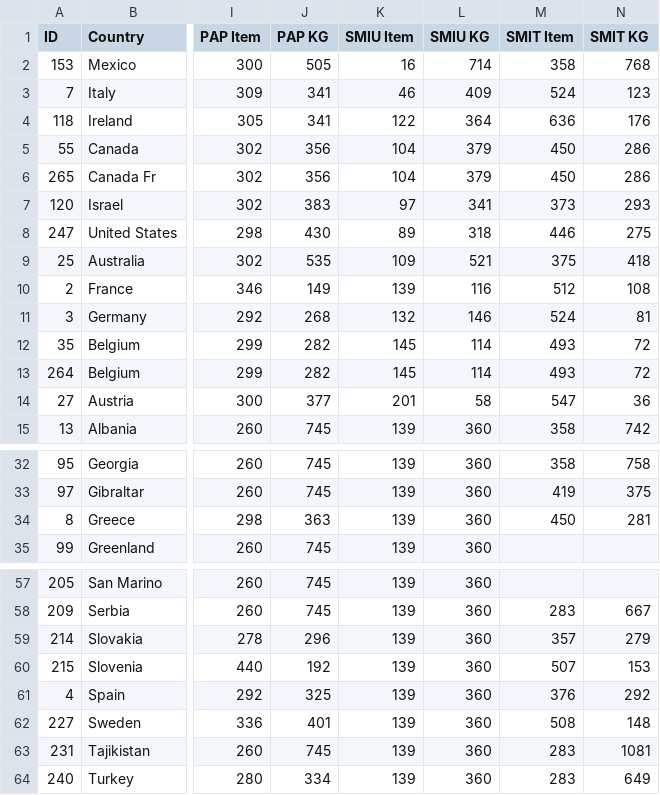
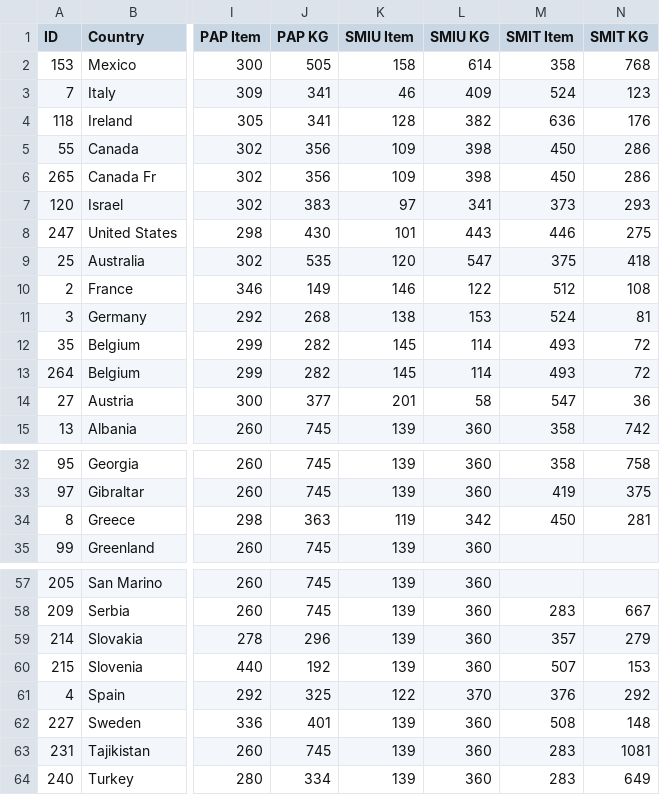
Before and after one commit to stcstores/order_profit, a CSV file: order_profit/cc_countries.csv, drawn as a sheet; only a part is shown, gaps mark what is left out; the diff names each change by its address in the sheet, - before the commit and + after, or states it on an @@ line.

Commit message:
fix: Update Secured Mail Untracked prices

```diff
--- a/order_profit/cc_countries.csv
+++ b/order_profit/cc_countries.csv
-K2 (SMIU Item): 16
+K2 (SMIU Item): 158
-L2 (SMIU KG): 714
+L2 (SMIU KG): 614
-K4 (SMIU Item): 122
+K4 (SMIU Item): 128
-L4 (SMIU KG): 364
+L4 (SMIU KG): 382
-K5:K6 (SMIU Item): 104
+K5:K6 (SMIU Item): 109
-L5:L6 (SMIU KG): 379
+L5:L6 (SMIU KG): 398
-K8 (SMIU Item): 89
+K8 (SMIU Item): 101
-L8 (SMIU KG): 318
+L8 (SMIU KG): 443
-K9 (SMIU Item): 109
+K9 (SMIU Item): 120
-L9 (SMIU KG): 521
+L9 (SMIU KG): 547
-K10 (SMIU Item): 139
+K10 (SMIU Item): 146
-L10 (SMIU KG): 116
+L10 (SMIU KG): 122
-K11 (SMIU Item): 132
+K11 (SMIU Item): 138
-L11 (SMIU KG): 146
+L11 (SMIU KG): 153
-K34 (SMIU Item): 139
+K34 (SMIU Item): 119
-L34 (SMIU KG): 360
+L34 (SMIU KG): 342
-K61 (SMIU Item): 139
+K61 (SMIU Item): 122
-L61 (SMIU KG): 360
+L61 (SMIU KG): 370
```
